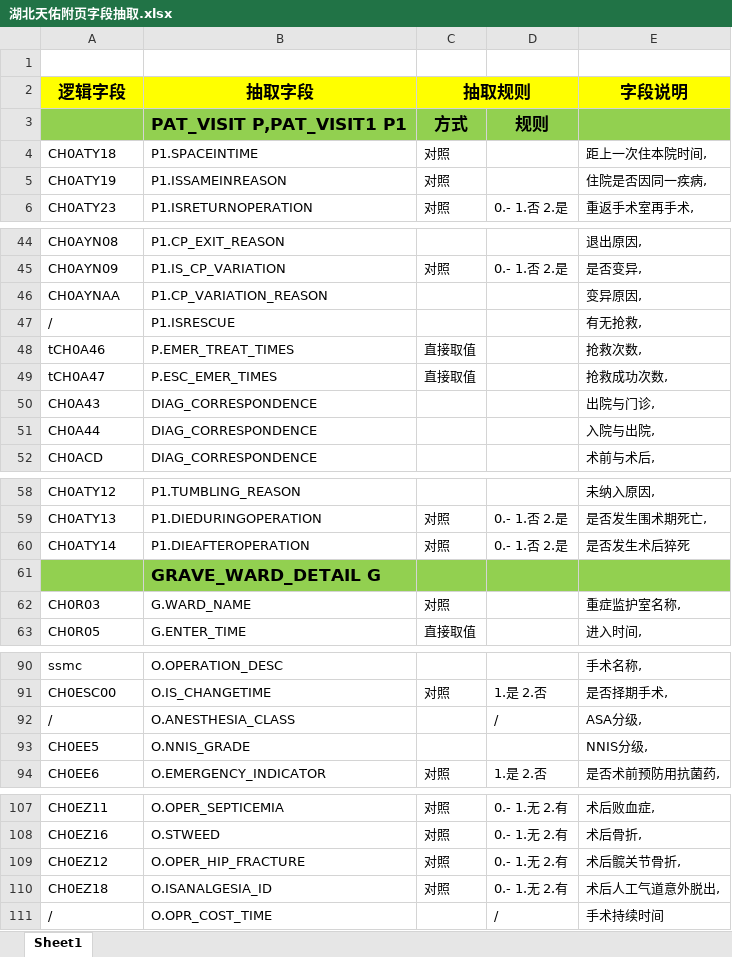
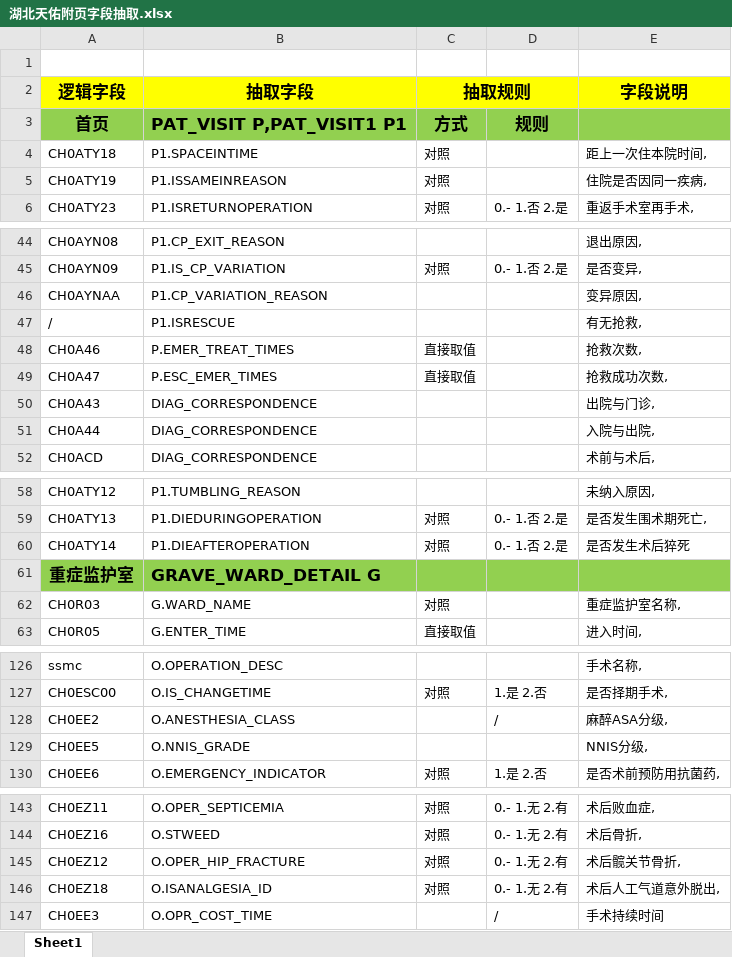
Before and after one commit to DLBAZK/BASZ, an Excel workbook: 天佑附页/湖北天佑附页字段抽取.xlsx, sheet Sheet1, drawn as a sheet; only a part is shown, gaps mark what is left out; values as stored, in another font and other column widths than the file's, no borders; addresses are those after the commit; the diff covers the shown part only; the diff names each change by its address in the sheet, - before the commit and + after, or states it on an @@ line.

```diff
--- a/天佑附页/湖北天佑附页字段抽取.xlsx (sheet Sheet1)
+++ b/天佑附页/湖北天佑附页字段抽取.xlsx (sheet Sheet1)
-A3 (逻辑字段): (empty)
+A3 (逻辑字段): 首页
-A48 (逻辑字段): tCH0A46
+A48 (逻辑字段): CH0A46
-A49 (逻辑字段): tCH0A47
+A49 (逻辑字段): CH0A47
-A61 (逻辑字段): (empty)
+A61 (逻辑字段): 重症监护室
-A128 (逻辑字段): /
+A128 (逻辑字段): CH0EE2
-E128 (字段说明): ASA分级,
+E128 (字段说明): 麻醉ASA分级,
-A147 (逻辑字段): /
+A147 (逻辑字段): CH0EE3
```
Also changed, not shown: 45 added rows, 9 removed rows and 9 edited cells elsewhere in this sheet, 2 other files.
